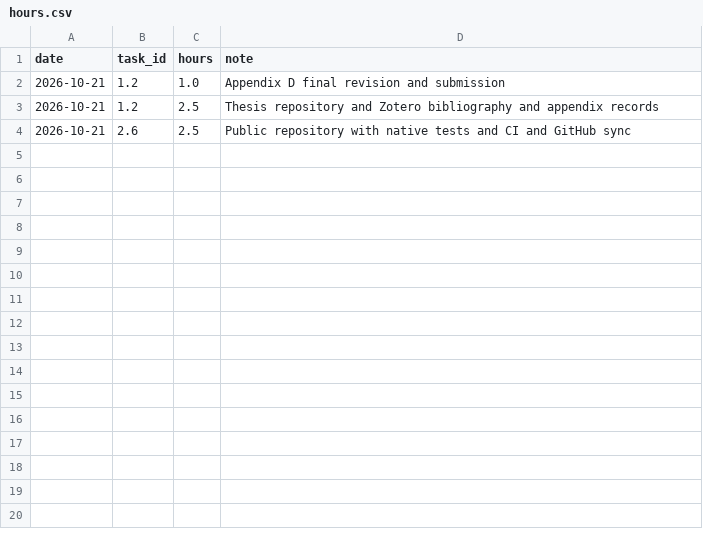
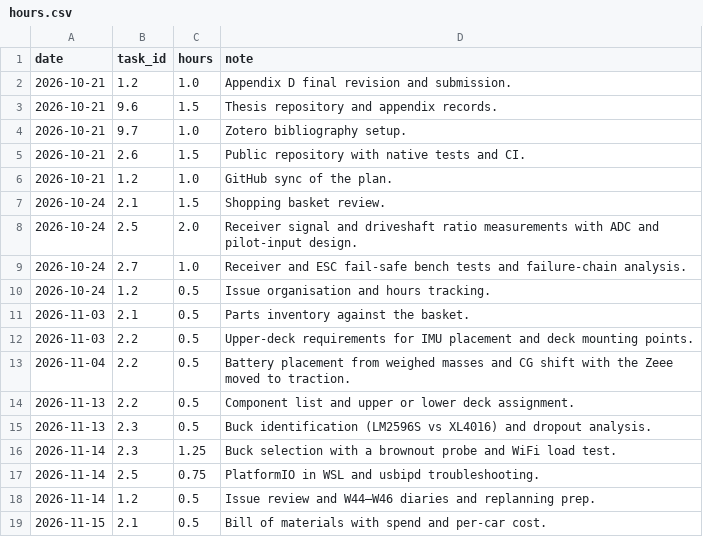
Before and after one commit to HuguitoH/proprioceptive-stability-rc, a CSV file: log/hours.csv, drawn as a sheet.

Commit message:
chore(log): hours for weeks 45 and 46 (#51)

```diff
--- a/log/hours.csv
+++ b/log/hours.csv
@@ -1,4 +1,19 @@
 date,task_id,hours,note
-2026-10-21,1.2,1.0,Appendix D final revision and submission
-2026-10-21,1.2,2.5,Thesis repository and Zotero bibliography and appendix records
-2026-10-21,2.6,2.5,Public repository with native tests and CI and GitHub sync
+2026-10-21,1.2,1.0,Appendix D final revision and submission.
+2026-10-21,9.6,1.5,Thesis repository and appendix records.
+2026-10-21,9.7,1.0,Zotero bibliography setup.
+2026-10-21,2.6,1.5,Public repository with native tests and CI.
+2026-10-21,1.2,1.0,GitHub sync of the plan.
+2026-10-24,2.1,1.5,Shopping basket review.
+2026-10-24,2.5,2.0,Receiver signal and driveshaft ratio measurements with ADC and pilot-input design.
+2026-10-24,2.7,1.0,Receiver and ESC fail-safe bench tests and failure-chain analysis.
+2026-10-24,1.2,0.5,Issue organisation and hours tracking.
+2026-11-03,2.1,0.5,Parts inventory against the basket.
+2026-11-03,2.2,0.5,Upper-deck requirements for IMU placement and deck mounting points.
+2026-11-04,2.2,0.5,Battery placement from weighed masses and CG shift with the Zeee moved to traction.
+2026-11-13,2.2,0.5,Component list and upper or lower deck assignment.
+2026-11-13,2.3,0.5,Buck identification (LM2596S vs XL4016) and dropout analysis.
+2026-11-14,2.3,1.25,Buck selection with a brownout probe and WiFi load test.
+2026-11-14,2.5,0.75,PlatformIO in WSL and usbipd troubleshooting.
+2026-11-14,1.2,0.5,Issue review and W44–W46 diaries and replanning prep.
+2026-11-15,2.1,0.5,Bill of materials with spend and per-car cost.
```
